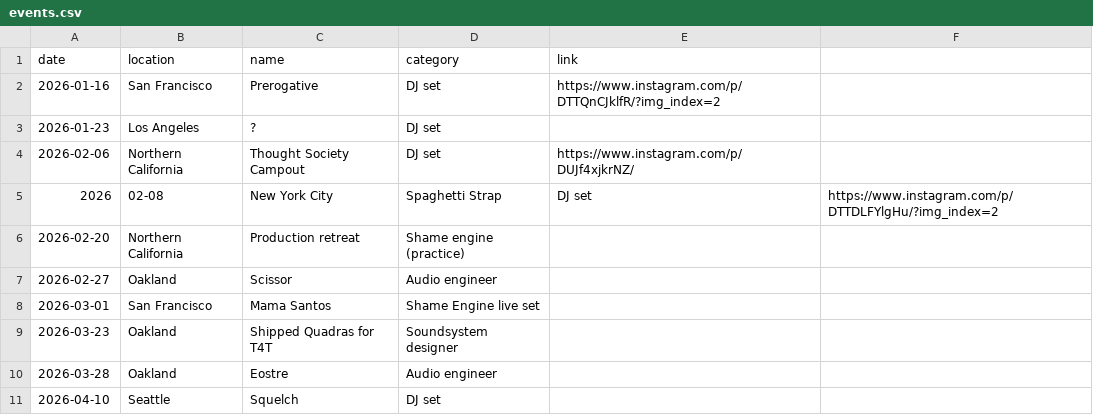
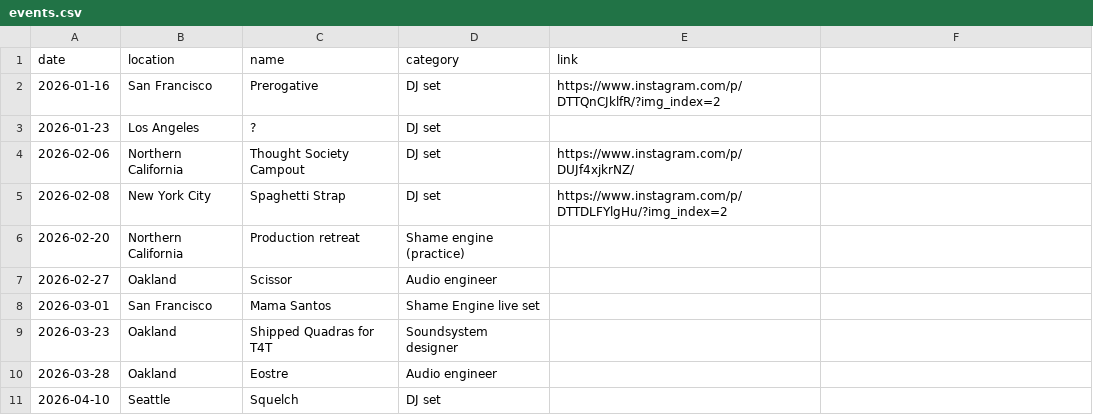
Before and after one commit to seve-rin-g/d3-artist-cal, a CSV file: events.csv, drawn as a sheet; only a part is shown.

Commit message:
Fix misentry error in events.csv

```diff
--- a/events.csv
+++ b/events.csv
@@ -4,3 +4,3 @@ date,location,name,category,link
 2026-02-06,Northern California,Thought Society Campout,DJ set,https://www.instagram.com/p/DUJf4xjkrNZ/
-2026,02-08,New York City,Spaghetti Strap,DJ set,https://www.instagram.com/p/DTTDLFYlgHu/?img_index=2
+2026-02-08,New York City,Spaghetti Strap,DJ set,https://www.instagram.com/p/DTTDLFYlgHu/?img_index=2
 2026-02-20,Northern California,Production retreat,Shame engine (practice)
```
